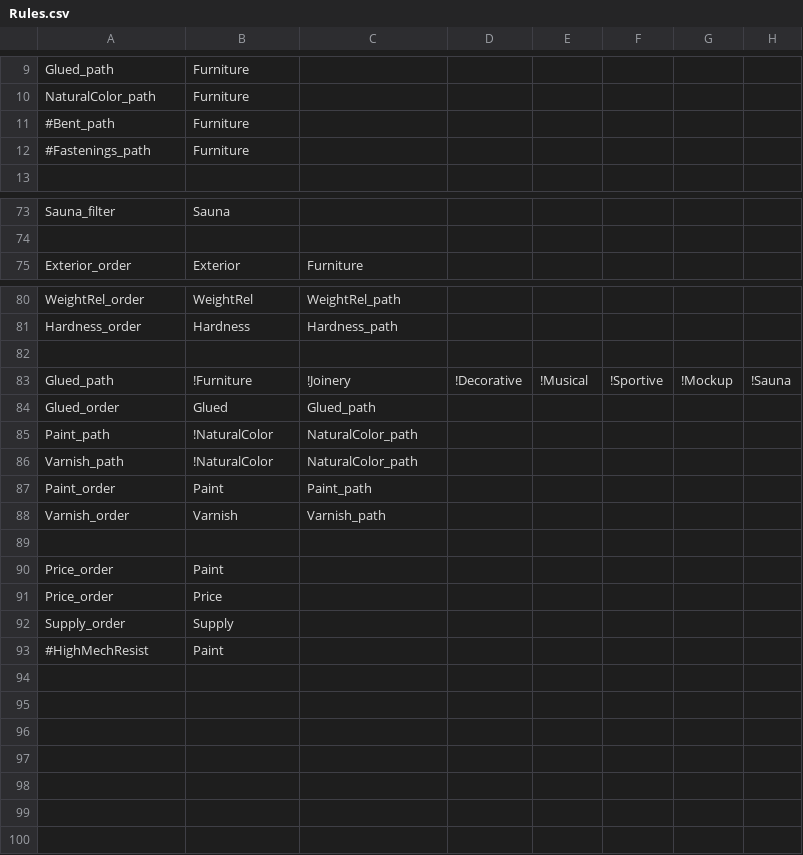
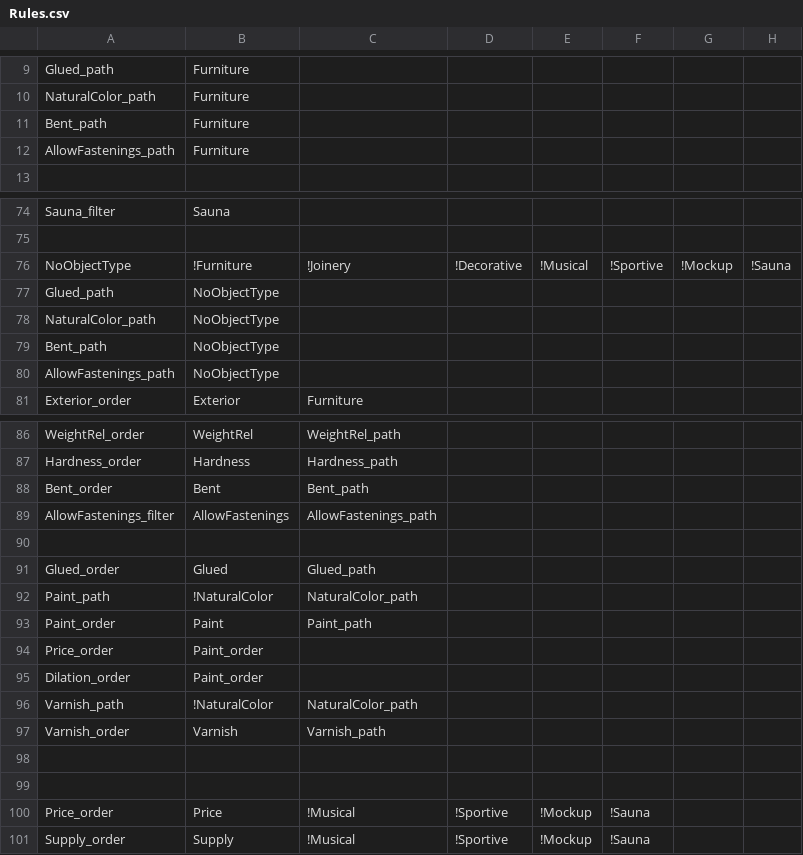
Before and after one commit to frank/oxylus, a CSV file: source/Rules.csv, drawn as a sheet; only a part is shown, gaps mark what is left out; the diff covers the shown part only.

Commit message:
added 2 more columns to Wood_data.csv. Added rules for Bending and for Fastening allowing along with their facts

```diff
--- a/source/Rules.csv
+++ b/source/Rules.csv
@@ -10,4 +10,4 @@ Glued_path,Furniture
 NaturalColor_path,Furniture
-#Bent_path,Furniture
-#Fastenings_path,Furniture
+Bent_path,Furniture
+AllowFastenings_path,Furniture
 
@@ -74,2 +75,7 @@ Sauna_filter,Sauna
 
+NoObjectType,!Furniture,!Joinery,!Decorative,!Musical,!Sportive,!Mockup,!Sauna
+Glued_path,NoObjectType
+NaturalColor_path,NoObjectType
+Bent_path,NoObjectType
+AllowFastenings_path,NoObjectType
 Exterior_order,Exterior,Furniture
@@ -81,13 +87,15 @@ WeightRel_order,WeightRel,WeightRel_path
 Hardness_order,Hardness,Hardness_path
+Bent_order,Bent,Bent_path
+AllowFastenings_filter,AllowFastenings,AllowFastenings_path
 
-Glued_path,!Furniture,!Joinery,!Decorative,!Musical,!Sportive,!Mockup,!Sauna
 Glued_order,Glued,Glued_path
 Paint_path,!NaturalColor,NaturalColor_path
+Paint_order,Paint,Paint_path
+Price_order,Paint_order
+Dilation_order,Paint_order
 Varnish_path,!NaturalColor,NaturalColor_path
-Paint_order,Paint,Paint_path
 Varnish_order,Varnish,Varnish_path
 
-Price_order,Paint
-Price_order,Price
-Supply_order,Supply
-#HighMechResist,Paint
+
+Price_order,Price,!Musical,!Sportive,!Mockup,!Sauna
+Supply_order,Supply,!Musical,!Sportive,!Mockup,!Sauna
```
Also changed, not shown: 1 added row and 3 edited cells elsewhere in this file, source/Facts.csv, source/Questions.csv, 2 other files.
